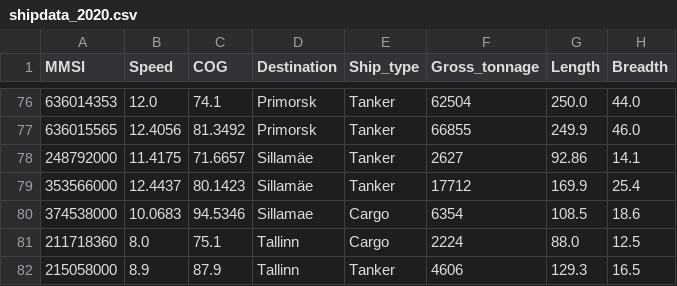
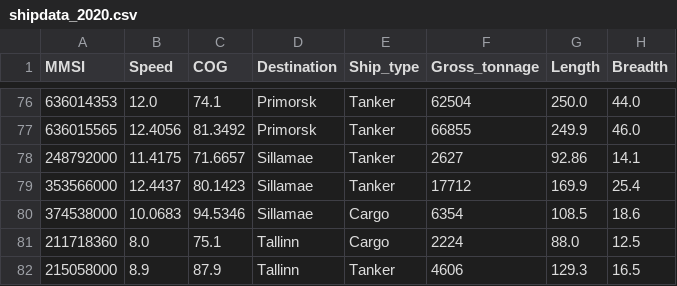
Before and after one commit to misto2x8/utu, a CSV file: shipdata_2020.csv, drawn as a sheet; only a part is shown, gaps mark what is left out; the diff names each change by its address in the sheet, - before the commit and + after, or states it on an @@ line.

Commit message:
Update shipdata_2020.csv

```diff
--- a/shipdata_2020.csv
+++ b/shipdata_2020.csv
-D78:D79 (Destination): Sillamäe
+D78:D79 (Destination): Sillamae
```
